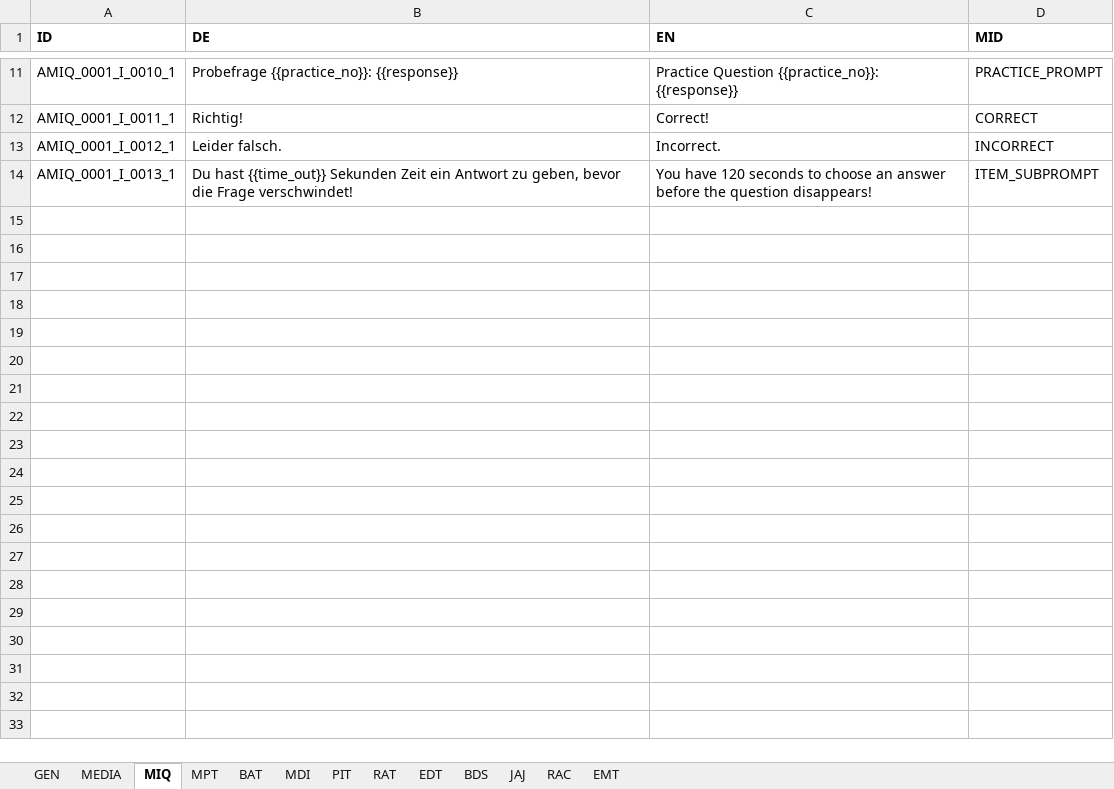
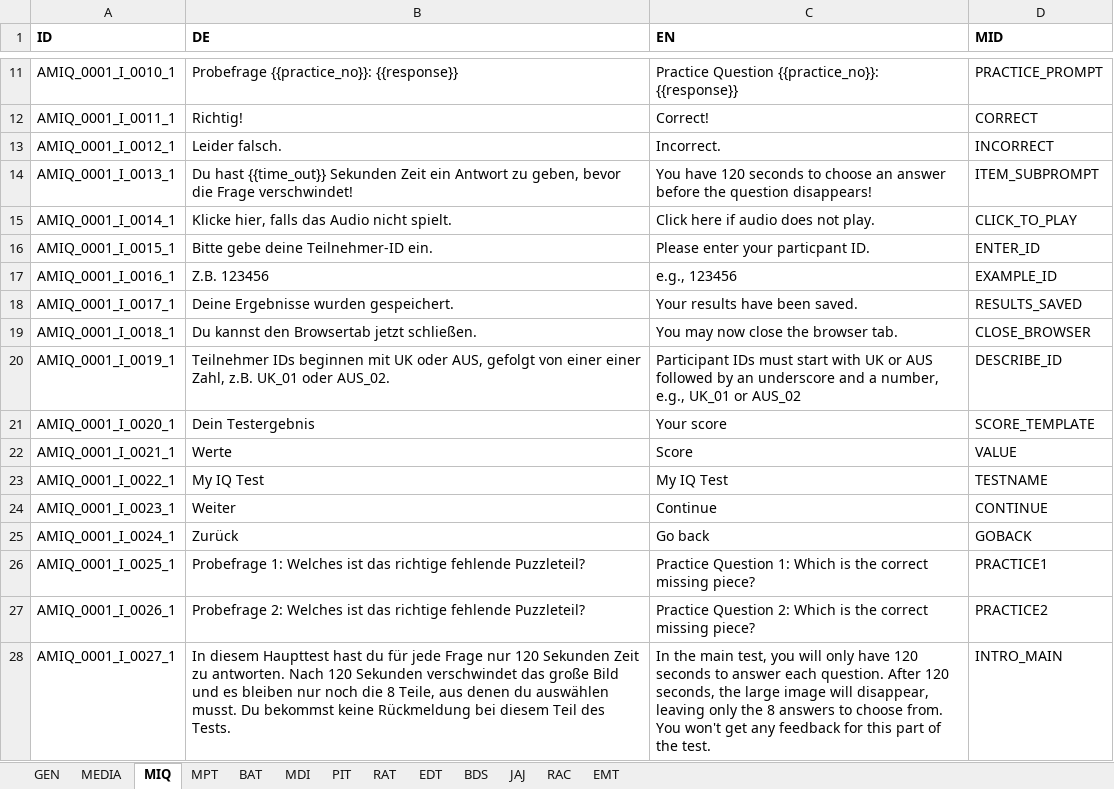
Before and after one commit to fmhoeger/psyquest, an Excel workbook: data_raw/ids_listening_tests.xlsx, sheet MIQ, drawn as a sheet; only a part is shown, gaps mark what is left out; values as stored, in another font and other column widths than the file's, no borders; 1 other sheet too large or unreadable and not compared; the diff names each change by its address in the sheet, - before the commit and + after, or states it on an @@ line.

Commit message:
update ids_listening_tests.xlsx and MIQ_dict

```diff
--- a/data_raw/ids_listening_tests.xlsx (sheet MIQ)
+++ b/data_raw/ids_listening_tests.xlsx (sheet MIQ)
+row 15: AMIQ_0001_I_0014_1 | Klicke hier, falls das Audio nicht spielt. | Click here if audio does not play. | CLICK_TO_PLAY
+row 16: AMIQ_0001_I_0015_1 | Bitte gebe deine Teilnehmer-ID ein. | Please enter your particpant ID. | ENTER_ID
+row 17: AMIQ_0001_I_0016_1 | Z.B. 123456 | e.g., 123456 | EXAMPLE_ID
+row 18: AMIQ_0001_I_0017_1 | Deine Ergebnisse wurden gespeichert. | Your results have been saved. | RESULTS_SAVED
+row 19: AMIQ_0001_I_0018_1 | Du kannst den Browsertab jetzt schließen. | You may now close the browser tab. | CLOSE_BROWSER
+row 20: AMIQ_0001_I_0019_1 | Teilnehmer IDs beginnen mit UK oder AUS, gefolgt von einer einer Zahl, z.B. UK_01 oder AUS_02. | Participant IDs must start with UK or AUS followed by an underscore and a number, e.g., UK_01 or AUS_02 | DESCRIBE_ID
+row 21: AMIQ_0001_I_0020_1 | Dein Testergebnis | Your score | SCORE_TEMPLATE
+row 22: AMIQ_0001_I_0021_1 | Werte | Score | VALUE
+row 23: AMIQ_0001_I_0022_1 | My IQ Test | My IQ Test | TESTNAME
+row 24: AMIQ_0001_I_0023_1 | Weiter | Continue | CONTINUE
+row 25: AMIQ_0001_I_0024_1 | Zurück | Go back | GOBACK
+row 26: AMIQ_0001_I_0025_1 | Probefrage 1: Welches ist das richtige fehlende Puzzleteil? | Practice Question 1: Which is the correct missing piece? | PRACTICE1
+row 27: AMIQ_0001_I_0026_1 | Probefrage 2: Welches ist das richtige fehlende Puzzleteil? | Practice Question 2: Which is the correct missing piece? | PRACTICE2
+row 28: AMIQ_0001_I_0027_1 | In diesem Haupttest hast du für jede Frage nur 120 Sekunden Zeit zu antworten. Nach 120 Sekunden verschwindet das große Bild und es bleiben nur noch die 8 Teile, aus denen du auswählen musst. Du bekommst keine Rückmeldung bei diesem Teil des Tests. | In the main test, you will only have 120 seconds to answer each question. After 120 seconds, the large image will disappear, leaving only the 8 answers to choose from. You won't get any feedback for this part of the test. | INTRO_MAIN
```
Also changed, not shown: 2 other files.
